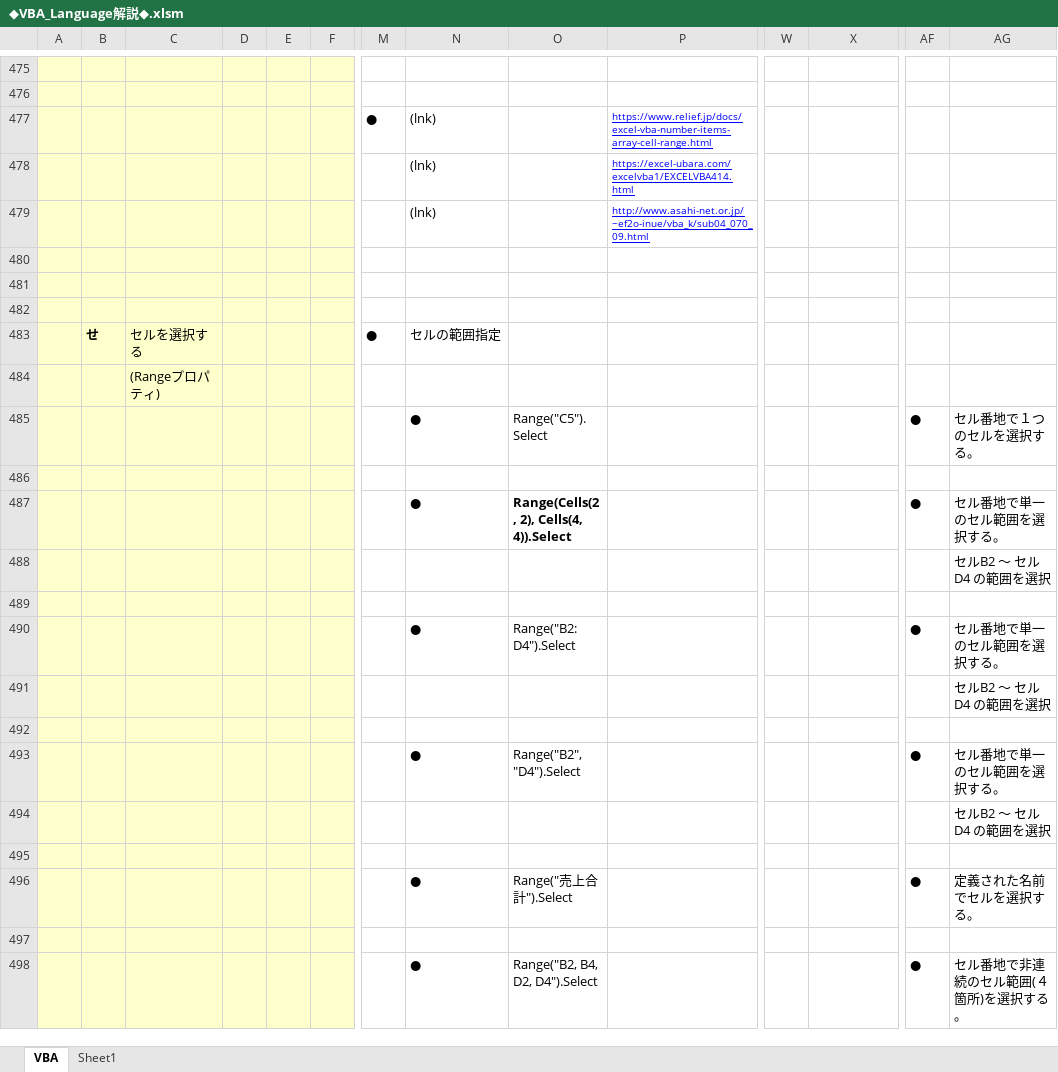
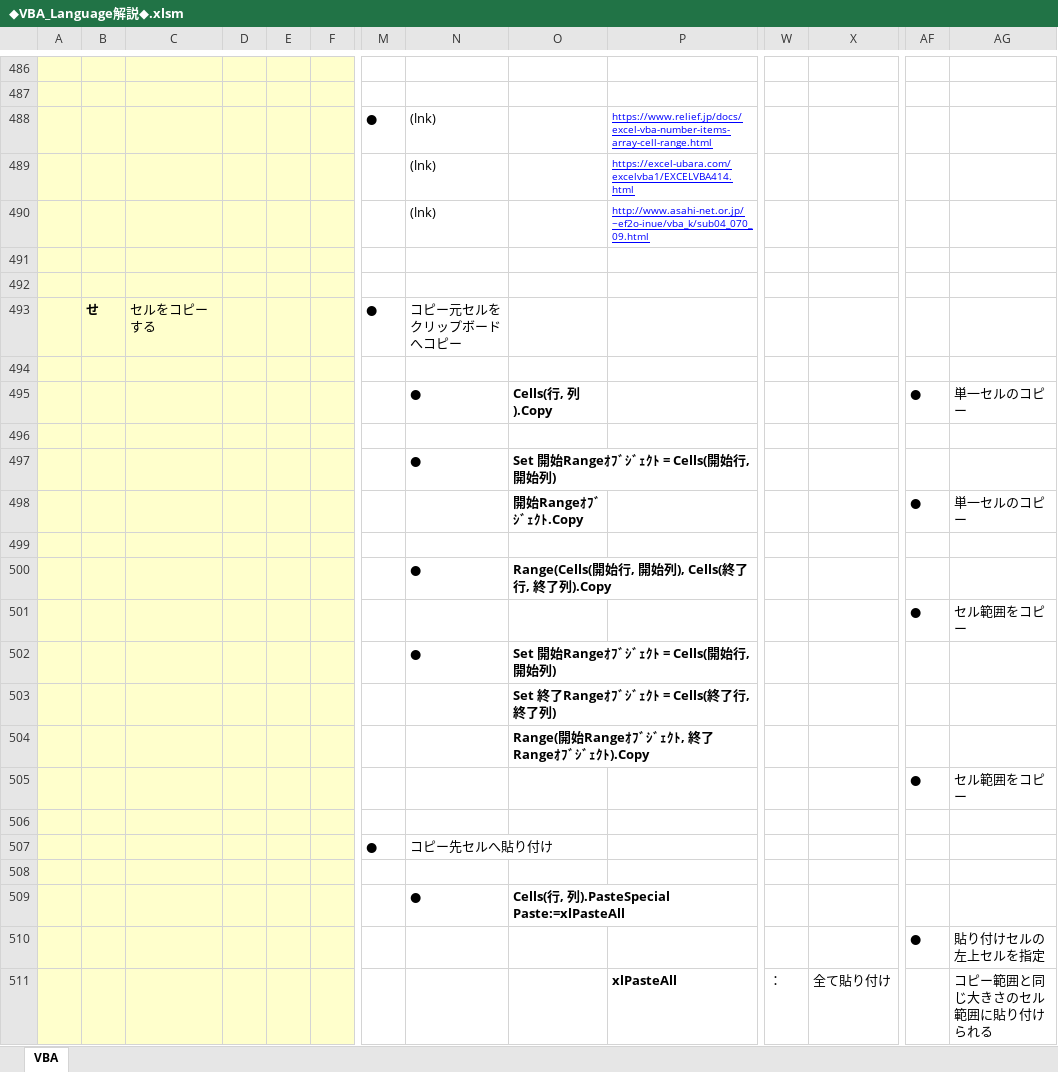
Before and after one commit to roshihie/ExcelVBA, an Excel workbook: ◆VBA_Language解説◆.xlsm, sheet VBA, drawn as a sheet; only a part is shown, gaps mark what is left out; the shorter side is filled out with more unchanged rows; values as stored, in another font and other column widths than the file's, no borders; charts and pictures not drawn; rows hold the shown columns only; the diff covers the shown part only; the diff names each change by its address in the sheet, - before the commit and + after, or states it on an @@ line.

```diff
--- a/◆VBA_Language解説◆.xlsm (sheet VBA)
+++ b/◆VBA_Language解説◆.xlsm (sheet VBA)
-sheet tab: Sheet1
+row 492: (empty)
+row 493:  | せ | セルをコピーする |  |  |  | ● | コピー元セルをクリップボードへコピー
+row 494: (empty)
+row 495:  |  |  |  |  |  |  | ● | Cells(行, 列).Copy |  |  |  | ● | 単一セルのコピー
+row 496: (empty)
+row 497:  |  |  |  |  |  |  | ● | Set 開始Rangeｵﾌﾞｼﾞｪｸﾄ = Cells(開始行, 開始列)
+row 498:  |  |  |  |  |  |  |  | 開始Rangeｵﾌﾞｼﾞｪｸﾄ.Copy |  |  |  | ● | 単一セルのコピー
+row 499: (empty)
+row 500:  |  |  |  |  |  |  | ● | Range(Cells(開始行, 開始列), Cells(終了行, 終了列).Copy
+row 501:  |  |  |  |  |  |  |  |  |  |  |  | ● | セル範囲をコピー
+row 502:  |  |  |  |  |  |  | ● | Set 開始Rangeｵﾌﾞｼﾞｪｸﾄ = Cells(開始行, 開始列)
+row 503:  |  |  |  |  |  |  |  | Set 終了Rangeｵﾌﾞｼﾞｪｸﾄ = Cells(終了行, 終了列)
+row 504:  |  |  |  |  |  |  |  | Range(開始Rangeｵﾌﾞｼﾞｪｸﾄ, 終了Rangeｵﾌﾞｼﾞｪｸﾄ).Copy
+row 505:  |  |  |  |  |  |  |  |  |  |  |  | ● | セル範囲をコピー
+row 506: (empty)
+row 507:  |  |  |  |  |  | ● | コピー先セルへ貼り付け
+row 508: (empty)
+row 509:  |  |  |  |  |  |  | ● | Cells(行, 列).PasteSpecial Paste:=xlPasteAll
+row 510:  |  |  |  |  |  |  |  |  |  |  |  | ● | 貼り付けセルの左上セルを指定
+row 511:  |  |  |  |  |  |  |  |  | xlPasteAll | ： | 全て貼り付け |  | コピー範囲と同じ大きさのセル範囲に貼り付けられる
```
Also changed, not shown: 64 added rows, 17 removed rows and 10 edited cells elsewhere in this sheet, charts or pictures, 1 other file.
